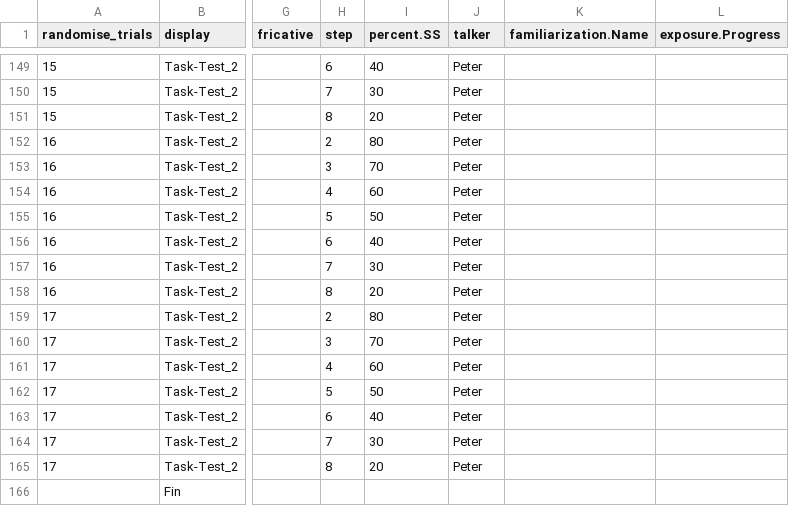
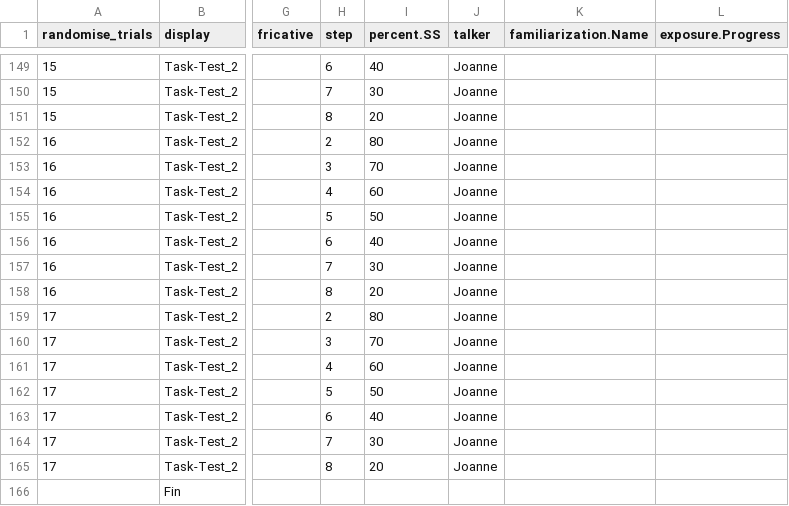
Before and after one commit to ShawnCummings/PACT, a CSV file: Spreadsheets/PACT-1a-008.csv, drawn as a sheet; only a part is shown, gaps mark what is left out; the diff covers the shown part only; the diff names each change by its address in the sheet, - before the commit and + after, or states it on an @@ line.

```diff
--- a/Spreadsheets/PACT-1a-008.csv
+++ b/Spreadsheets/PACT-1a-008.csv
-J149:J165 (talker): Peter
+J149:J165 (talker): Joanne
```
Also changed, not shown: 53 edited cells elsewhere in this file, Spreadsheets/PACT-1b-001.csv, Spreadsheets/PACT-1b-002.csv, 7 other files.
